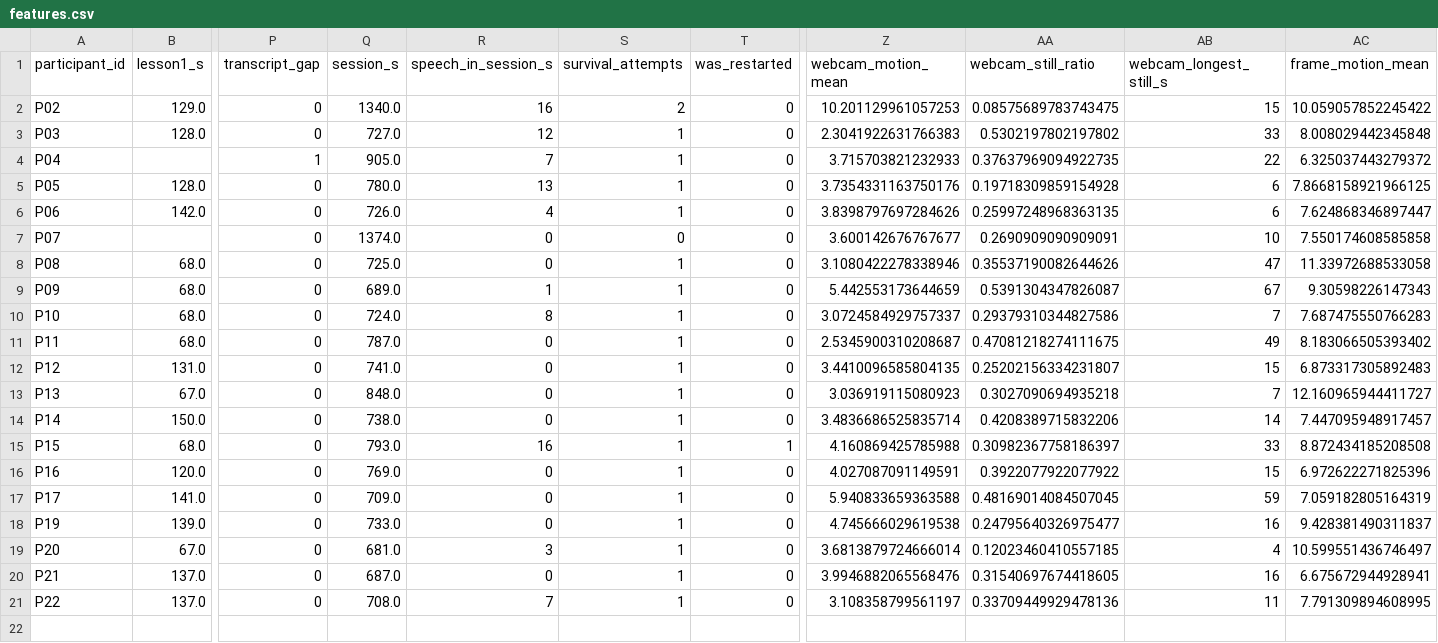
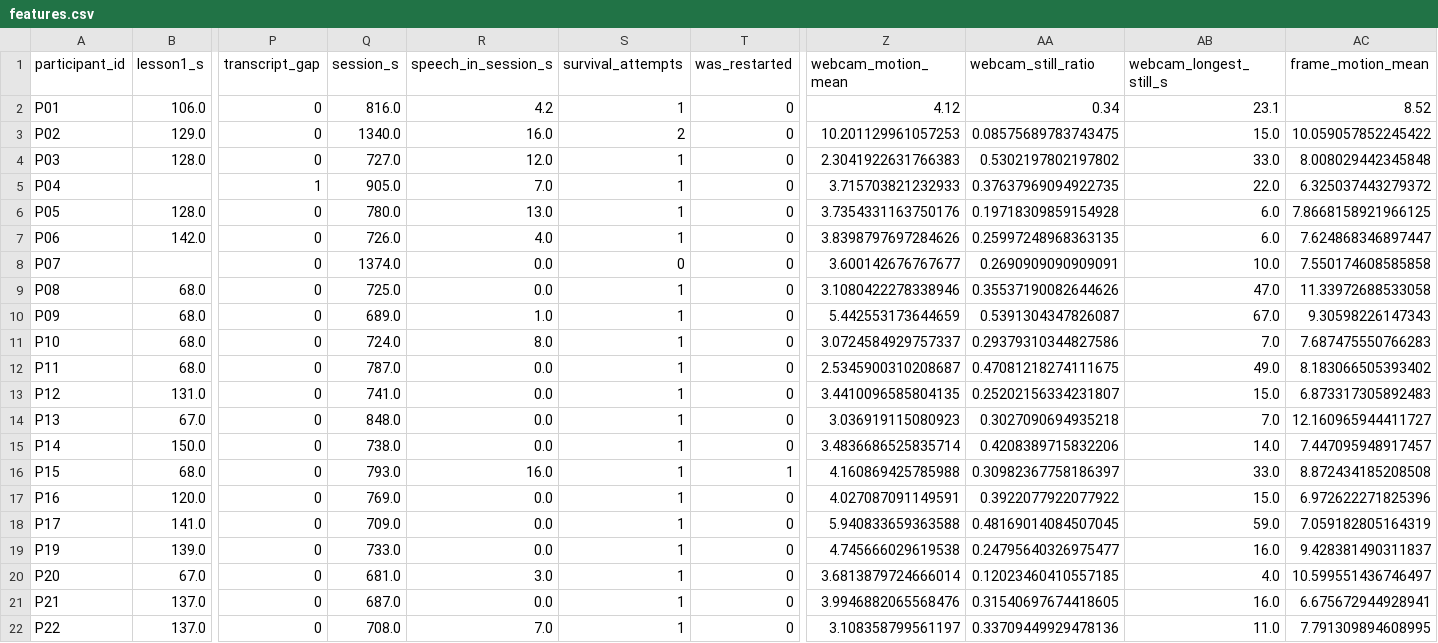
Before and after one commit to Ashikvk18/storm-capstone-report, a CSV file: data/features.csv, drawn as a sheet; only a part is shown, gaps mark what is left out; addresses are those after the commit; rows hold the shown columns only; the diff names each change by its address in the sheet, - before the commit and + after, or states it on an @@ line.

Commit message:
data: add P01 manual feature row (21 sessions)

```diff
--- a/data/features.csv
+++ b/data/features.csv
+row 2: P01 | 106.0 | 0 | 816.0 | 4.2 | 1 | 0 | 4.12 | 0.34 | 23.1 | 8.52
-R3 (speech_in_session_s): 16
+R3 (speech_in_session_s): 16.0
-AB3 (webcam_longest_still_s): 15
+AB3 (webcam_longest_still_s): 15.0
-R4 (speech_in_session_s): 12
+R4 (speech_in_session_s): 12.0
-AB4 (webcam_longest_still_s): 33
+AB4 (webcam_longest_still_s): 33.0
-R5 (speech_in_session_s): 7
+R5 (speech_in_session_s): 7.0
-AB5 (webcam_longest_still_s): 22
+AB5 (webcam_longest_still_s): 22.0
-R6 (speech_in_session_s): 13
+R6 (speech_in_session_s): 13.0
-AB6:AB7 (webcam_longest_still_s): 6
+AB6:AB7 (webcam_longest_still_s): 6.0
-R7 (speech_in_session_s): 4
+R7 (speech_in_session_s): 4.0
-R8:R9 (speech_in_session_s): 0
+R8:R9 (speech_in_session_s): 0.0
-AB8 (webcam_longest_still_s): 10
+AB8 (webcam_longest_still_s): 10.0
-AB9 (webcam_longest_still_s): 47
+AB9 (webcam_longest_still_s): 47.0
-R10 (speech_in_session_s): 1
+R10 (speech_in_session_s): 1.0
-AB10 (webcam_longest_still_s): 67
+AB10 (webcam_longest_still_s): 67.0
-R11 (speech_in_session_s): 8
+R11 (speech_in_session_s): 8.0
-AB11 (webcam_longest_still_s): 7
+AB11 (webcam_longest_still_s): 7.0
-R12:R15 (speech_in_session_s): 0
+R12:R15 (speech_in_session_s): 0.0
-AB12 (webcam_longest_still_s): 49
+AB12 (webcam_longest_still_s): 49.0
-AB13 (webcam_longest_still_s): 15
+AB13 (webcam_longest_still_s): 15.0
-AB14 (webcam_longest_still_s): 7
+AB14 (webcam_longest_still_s): 7.0
-AB15 (webcam_longest_still_s): 14
+AB15 (webcam_longest_still_s): 14.0
-R16 (speech_in_session_s): 16
+R16 (speech_in_session_s): 16.0
-AB16 (webcam_longest_still_s): 33
+AB16 (webcam_longest_still_s): 33.0
-R17:R19 (speech_in_session_s): 0
+R17:R19 (speech_in_session_s): 0.0
-AB17 (webcam_longest_still_s): 15
+AB17 (webcam_longest_still_s): 15.0
-AB18 (webcam_longest_still_s): 59
+AB18 (webcam_longest_still_s): 59.0
-AB19 (webcam_longest_still_s): 16
+AB19 (webcam_longest_still_s): 16.0
-R20 (speech_in_session_s): 3
+R20 (speech_in_session_s): 3.0
-AB20 (webcam_longest_still_s): 4
+AB20 (webcam_longest_still_s): 4.0
-R21 (speech_in_session_s): 0
+R21 (speech_in_session_s): 0.0
-AB21 (webcam_longest_still_s): 16
+AB21 (webcam_longest_still_s): 16.0
-R22 (speech_in_session_s): 7
+R22 (speech_in_session_s): 7.0
-AB22 (webcam_longest_still_s): 11
+AB22 (webcam_longest_still_s): 11.0
```
